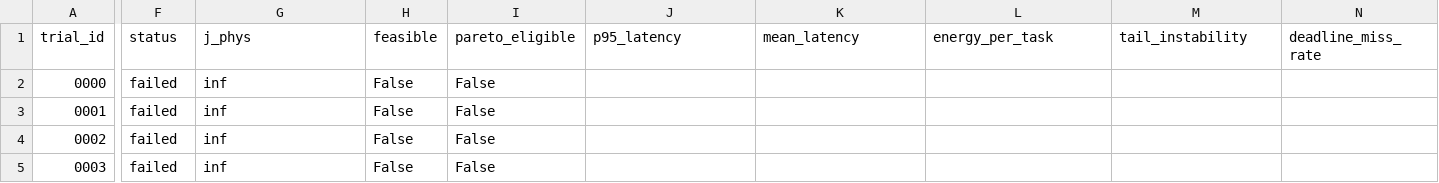
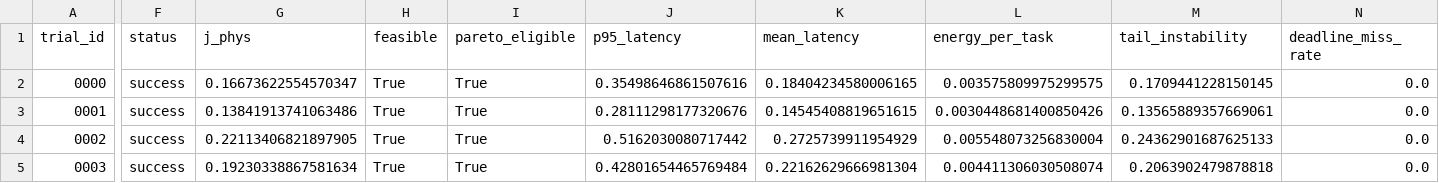
Before and after one commit to w2030298-art/paper2, a CSV file: outputs/stage1/ppo_trials.csv, drawn as a sheet; only a part is shown, gaps mark what is left out; the diff covers the shown part only; the diff names each change by its address in the sheet, - before the commit and + after, or states it on an @@ line.

```diff
--- a/outputs/stage1/ppo_trials.csv
+++ b/outputs/stage1/ppo_trials.csv
-F2:F5 (status): failed
+F2:F5 (status): success
-G2 (j_phys): inf
+G2 (j_phys): 0.16673622554570347
-H2:H5 (feasible): False
+H2:H5 (feasible): True
-I2:I5 (pareto_eligible): False
+I2:I5 (pareto_eligible): True
-J2 (p95_latency): (empty)
+J2 (p95_latency): 0.35498646861507616
-K2 (mean_latency): (empty)
+K2 (mean_latency): 0.18404234580006165
-L2 (energy_per_task): (empty)
+L2 (energy_per_task): 0.003575809975299575
-M2 (tail_instability): (empty)
+M2 (tail_instability): 0.1709441228150145
-N2:N5 (deadline_miss_rate): (empty)
+N2:N5 (deadline_miss_rate): 0.0
-G3 (j_phys): inf
+G3 (j_phys): 0.13841913741063486
-J3 (p95_latency): (empty)
+J3 (p95_latency): 0.28111298177320676
-K3 (mean_latency): (empty)
+K3 (mean_latency): 0.14545408819651615
-L3 (energy_per_task): (empty)
+L3 (energy_per_task): 0.0030448681400850426
-M3 (tail_instability): (empty)
+M3 (tail_instability): 0.13565889357669061
-G4 (j_phys): inf
+G4 (j_phys): 0.22113406821897905
-J4 (p95_latency): (empty)
+J4 (p95_latency): 0.5162030080717442
-K4 (mean_latency): (empty)
+K4 (mean_latency): 0.2725739911954929
-L4 (energy_per_task): (empty)
+L4 (energy_per_task): 0.005548073256830004
-M4 (tail_instability): (empty)
+M4 (tail_instability): 0.24362901687625133
-G5 (j_phys): inf
+G5 (j_phys): 0.19230338867581634
-J5 (p95_latency): (empty)
+J5 (p95_latency): 0.42801654465769484
-K5 (mean_latency): (empty)
+K5 (mean_latency): 0.22162629666981304
-L5 (energy_per_task): (empty)
+L5 (energy_per_task): 0.004411306030508074
-M5 (tail_instability): (empty)
+M5 (tail_instability): 0.2063902479878818
```
Also changed, not shown: 12 edited cells elsewhere in this file, outputs/stage1/coma_pareto.csv, outputs/stage1/coma_trials.csv, 19 other files.
